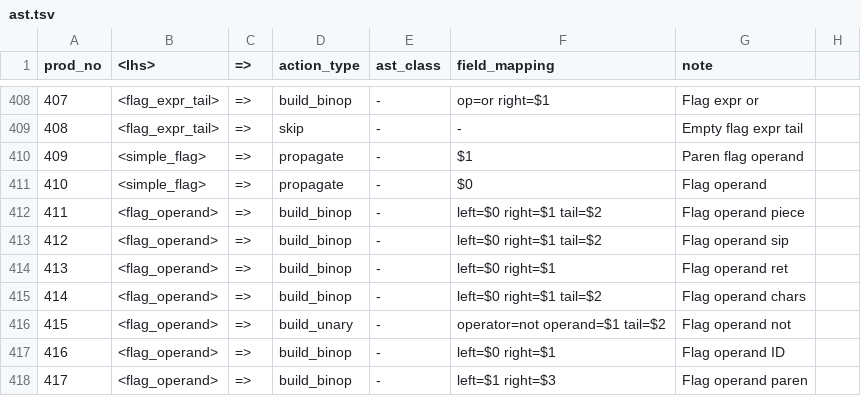
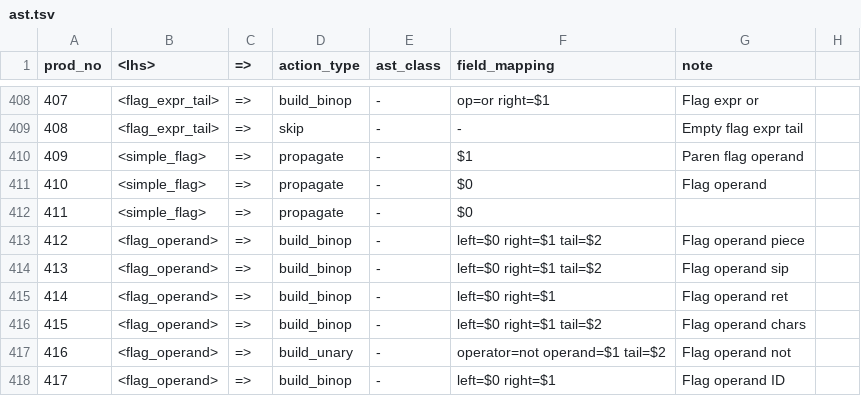
Before and after one commit to raphaelcatacutan/Platter, a TSV file: platter-compiler-sveltejs/static/python/app/utils/sources/ast.tsv, drawn as a sheet; only a part is shown, gaps mark what is left out; the shorter side is filled out with more unchanged rows; addresses are those after the commit; the diff names each change by its address in the sheet, - before the commit and + after, or states it on an @@ line.

```diff
--- a/platter-compiler-sveltejs/static/python/app/utils/sources/ast.tsv
+++ b/platter-compiler-sveltejs/static/python/app/utils/sources/ast.tsv
+row 412: 411 | <simple_flag> | => | propagate | - | $0
@@ column A (prod_no) renumbered from row 413 down @@
```
Also changed, not shown: 4 other files.
